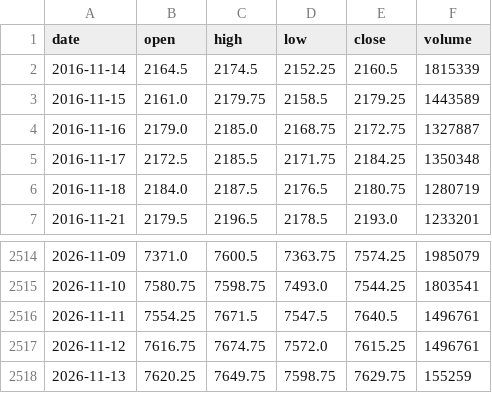
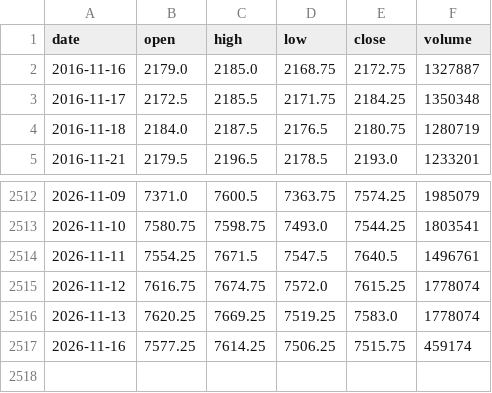
Before and after one commit to pjaco2842-lgtm/Free-ai, a CSV file: trading/data/ES_F_1d.csv, drawn as a sheet; only a part is shown, gaps mark what is left out.

```diff
--- a/trading/data/ES_F_1d.csv
+++ b/trading/data/ES_F_1d.csv
@@ -1,4 +1,2 @@
 date,open,high,low,close,volume
-2016-11-14,2164.5,2174.5,2152.25,2160.5,1815339
-2016-11-15,2161.0,2179.75,2158.5,2179.25,1443589
 2016-11-16,2179.0,2185.0,2168.75,2172.75,1327887
@@ -2516,3 +2514,4 @@ date,open,high,low,close,volume
 2026-11-11,7554.25,7671.5,7547.5,7640.5,1496761
-2026-11-12,7616.75,7674.75,7572.0,7615.25,1496761
-2026-11-13,7620.25,7649.75,7598.75,7629.75,155259
+2026-11-12,7616.75,7674.75,7572.0,7615.25,1778074
+2026-11-13,7620.25,7669.25,7519.25,7583.0,1778074
+2026-11-16,7577.25,7614.25,7506.25,7515.75,459174
```
Also changed, not shown: trading/data/CL_F_1d.csv, trading/data/ES_F_1h.csv, 9 other files.
